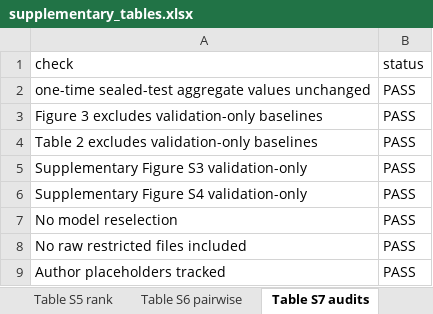
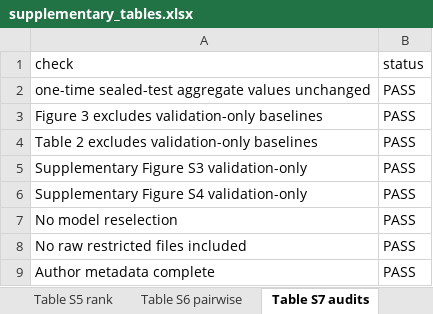
Before and after one commit to chenyuhu628-bot/heldout-herb-target-benchmark, an Excel workbook: tables/supplementary/supplementary_tables.xlsx, sheet Table S7 audits, drawn as a sheet; values as stored, in another font and other column widths than the file's, no borders; the diff names each change by its address in the sheet, - before the commit and + after, or states it on an @@ line.

```diff
--- a/tables/supplementary/supplementary_tables.xlsx (sheet Table S7 audits)
+++ b/tables/supplementary/supplementary_tables.xlsx (sheet Table S7 audits)
-A9 (check): Author placeholders tracked
+A9 (check): Author metadata complete
```
Also changed, not shown: 4 other files.
